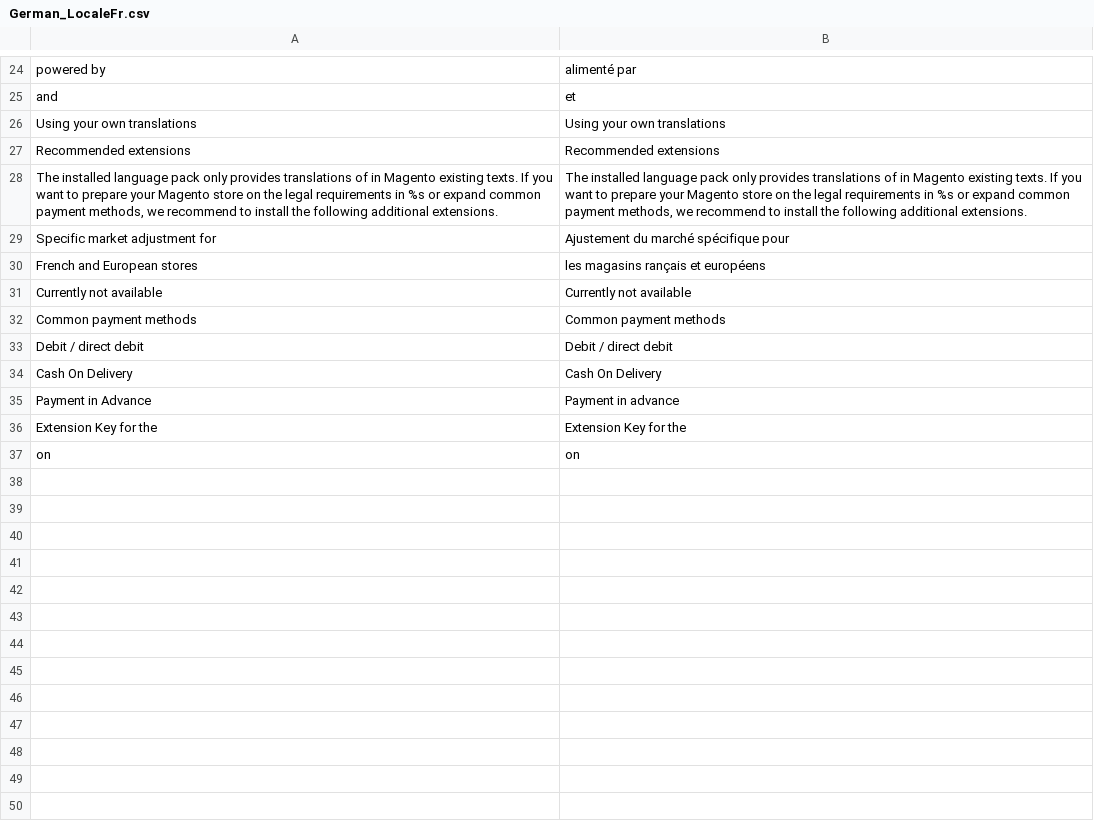
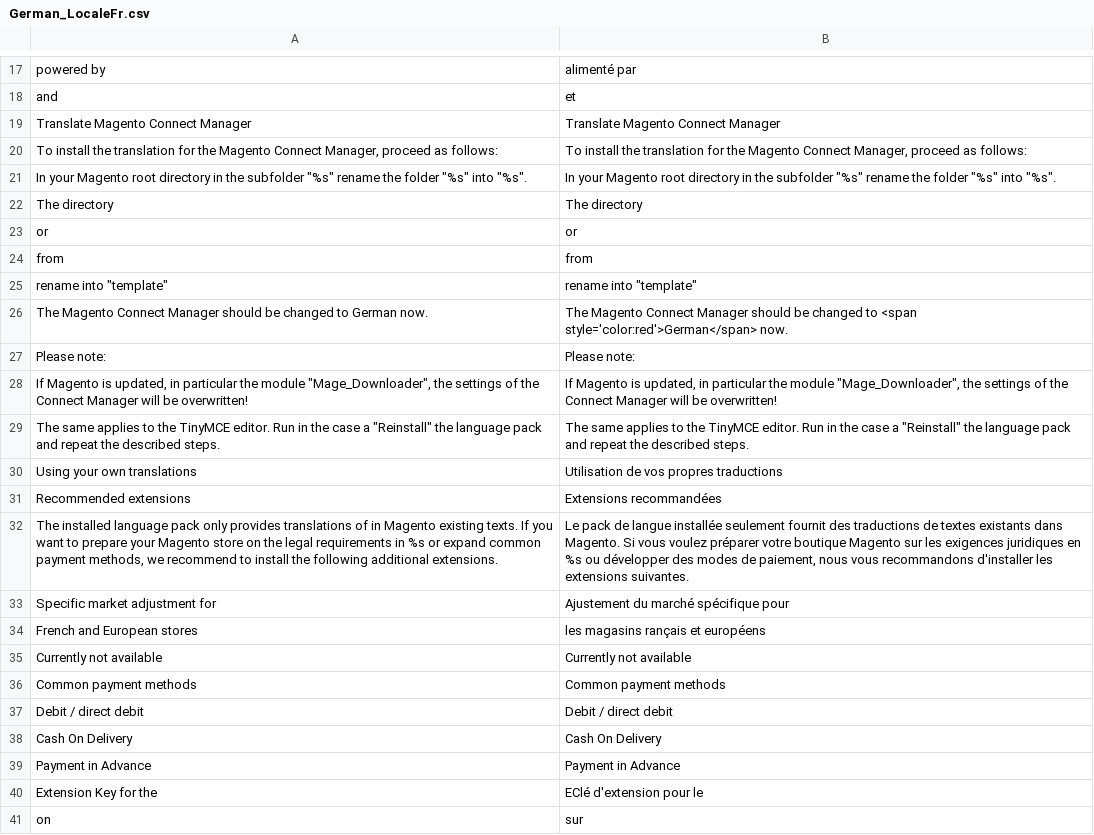
Before and after one commit to hhirsch/Magento_Locale_fr_FR, a CSV file: app/locale/fr_FR/German_LocaleFr.csv, drawn as a sheet; only a part is shown, gaps mark what is left out; the diff covers the shown part only.

Commit message:
Version 0.2.0, Added: Magento Connect Downloader (to be translated)

```diff
--- a/app/locale/fr_FR/German_LocaleFr.csv
+++ b/app/locale/fr_FR/German_LocaleFr.csv
@@ -25,5 +18,16 @@
 "and","et"
-"Using your own translations","Using your own translations"
-"Recommended extensions","Recommended extensions"
-"The installed language pack only provides translations of in Magento existing texts. If you want to prepare your Magento store on the legal requirements in %s or expand common payment methods, we recommend to install the following additional extensions.","The installed language pack only provides translations of in Magento existing texts. If you want to prepare your Magento store on the legal requirements in %s or expand common payment methods, we recommend to install the following additional extensions."
+"Translate Magento Connect Manager","Translate Magento Connect Manager"
+"To install the translation for the Magento Connect Manager, proceed as follows:","To install the translation for the Magento Connect Manager, proceed as follows:"
+"In your Magento root directory in the subfolder ""%s"" rename the folder ""%s"" into ""%s"".","In your Magento root directory in the subfolder ""%s"" rename the folder ""%s"" into ""%s""."
+"The directory","The directory"
+"or","or"
+"from","from"
+"rename into ""template""","rename into ""template"""
+"The Magento Connect Manager should be changed to German now.","The Magento Connect Manager should be changed to <span style='color:red'>German</span> now."
+"Please note:","Please note:"
+"If Magento is updated, in particular the module ""Mage_Downloader"", the settings of the Connect Manager will be overwritten!","If Magento is updated, in particular the module ""Mage_Downloader"", the settings of the Connect Manager will be overwritten!"
+"The same applies to the TinyMCE editor. Run in the case a ""Reinstall"" the language pack and repeat the described steps.","The same applies to the TinyMCE editor. Run in the case a ""Reinstall"" the language pack and repeat the described steps."
+"Using your own translations","Utilisation de vos propres traductions"
+"Recommended extensions","Extensions recommandées"
+"The installed language pack only provides translations of in Magento existing texts. If you want to prepare your Magento store on the legal requirements in %s or expand common payment methods, we recommend to install the following additional extensions.","Le pack de langue installée seulement fournit des traductions de textes existants dans Magento. Si vous voulez préparer votre boutique Magento sur les exigences juridiques en %s ou développer des modes de paiement, nous vous recommandons d'installer les extensions suivantes."
 "Specific market adjustment for","Ajustement du marché spécifique pour"
@@ -34,4 +38,4 @@
 "Cash On Delivery","Cash On Delivery"
-"Payment in Advance","Payment in advance"
-"Extension Key for the","Extension Key for the"
-"on","on"
+"Payment in Advance","Payment in Advance"
+"Extension Key for the","EClé d'extension pour le"
+"on","sur"
```
Also changed, not shown: 7 removed rows and 5 edited cells elsewhere in this file, app/locale/de_DE/German_LocaleFr.csv, app/locale/en_US/German_LocaleFr.csv, 40 other files.
